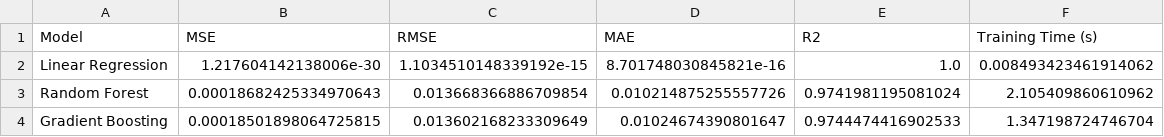
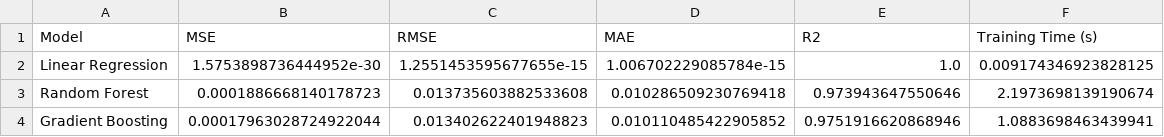
Before and after one commit to RamiNoodle733/Stock-Prediction-Model, a CSV file: results/AAPL_model_metrics.csv, drawn as a sheet.

```diff
--- a/results/AAPL_model_metrics.csv
+++ b/results/AAPL_model_metrics.csv
@@ -1,4 +1,4 @@
 Model,MSE,RMSE,MAE,R2,Training Time (s)
-Linear Regression,1.217604142138006e-30,1.1034510148339192e-15,8.701748030845821e-16,1.0,0.008493423461914062
-Random Forest,0.00018682425334970643,0.013668366886709854,0.010214875255557726,0.9741981195081024,2.105409860610962
-Gradient Boosting,0.00018501898064725815,0.013602168233309649,0.01024674390801647,0.9744474416902533,1.347198724746704
+Linear Regression,1.5753898736444952e-30,1.2551453595677655e-15,1.006702229085784e-15,1.0,0.009174346923828125
+Random Forest,0.0001886668140178723,0.013735603882533608,0.010286509230769418,0.973943647550646,2.1973698139190674
+Gradient Boosting,0.00017963028724922044,0.013402622401948823,0.010110485422905852,0.9751916620868946,1.0883698463439941
```
Also changed, not shown: 51 other files.
